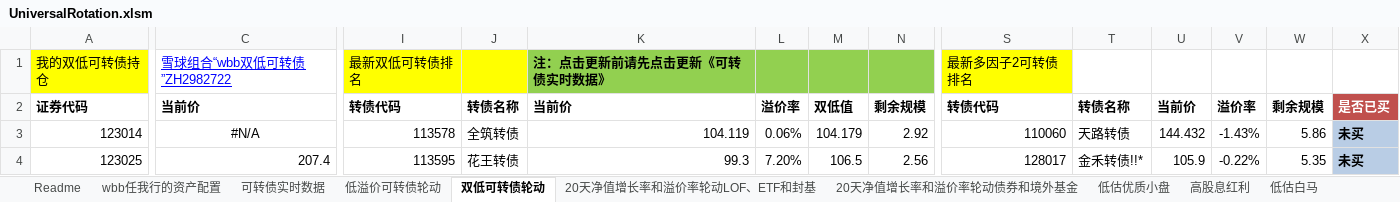
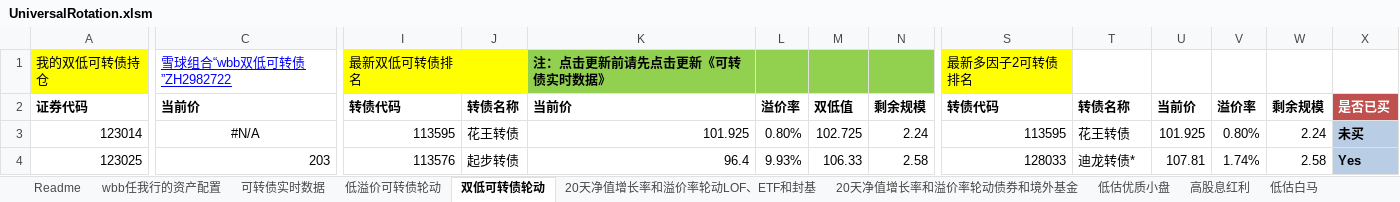
Before and after one commit to wbbyfd/UniversalRotation, an Excel workbook: UniversalRotation.xlsm, sheet 双低可转债轮动, drawn as a sheet; only a part is shown, gaps mark what is left out; values as stored, in another font and other column widths than the file's, no borders; charts and pictures not drawn; the diff covers the shown part only; the diff names each change by its address in the sheet, - before the commit and + after, or states it on an @@ line.

```diff
--- a/UniversalRotation.xlsm (sheet 双低可转债轮动)
+++ b/UniversalRotation.xlsm (sheet 双低可转债轮动)
-I3: 113578
+I3: 113595
-J3: 全筑转债
+J3: 花王转债
-K3: 104.119
+K3: 101.925
-L3: 0.06%
+L3: 0.80%
-M3: 104.179
+M3: 102.725
-N3: 2.92
+N3: 2.24
-S3: 110060
+S3: 113595
-T3: 天路转债
+T3: 花王转债
-U3: 144.432
+U3: 101.925
-V3: -1.43%
+V3: 0.80%
-W3: 5.86
+W3: 2.24
-C4: 207.4
+C4: 203
-I4: 113595
+I4: 113576
-J4: 花王转债
+J4: 起步转债
-K4: 99.3
+K4: 96.4
-L4: 7.20%
+L4: 9.93%
-M4: 106.5
+M4: 106.33
-N4: 2.56
+N4: 2.58
-S4: 128017
+S4: 128033
-T4: 金禾转债!!*
+T4: 迪龙转债*
-U4: 105.9
+U4: 107.81
-V4: -0.22%
+V4: 1.74%
-W4: 5.35
+W4: 2.58
-X4: 未买
+X4: Yes
```
Also changed, not shown: 8 added rows, 8 removed rows, 524 edited cells and cell formats elsewhere in this sheet, sheet 可转债实时数据, sheet 20天净值增长率和溢价率轮动LOF、ETF和封基, sheet 20天净值增长率和溢价率轮动债券和境外基金, sheet 低溢价可转债轮动, sheet wbb任我行的资产配置, formulas that keep their value, charts or pictures.
